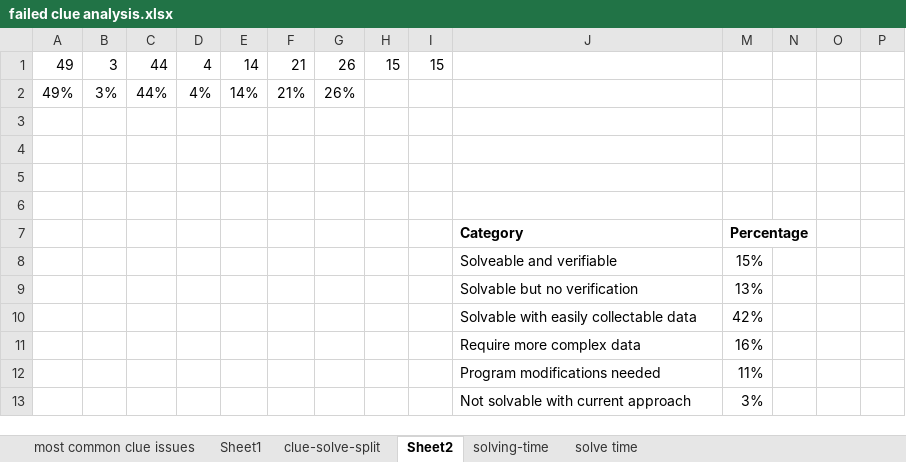
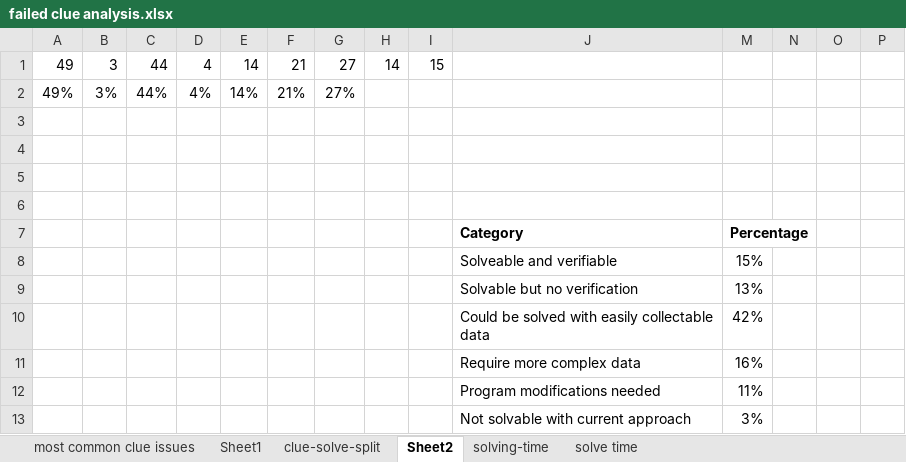
Before and after one commit to skellystudios/crossword-solver, an Excel workbook: writeup/results/failed clue analysis.xlsx, sheet Sheet2, drawn as a sheet; only a part is shown; values as stored, in another font and other column widths than the file's, no borders; the diff names each change by its address in the sheet, - before the commit and + after, or states it on an @@ line.

```diff
--- a/writeup/results/failed clue analysis.xlsx (sheet Sheet2)
+++ b/writeup/results/failed clue analysis.xlsx (sheet Sheet2)
-G1: 26
+G1: 27
-H1: 15
+H1: 14
-G2: 26%
+G2: 27%
-J10: Solvable with easily collectable data
+J10: Could be solved with easily collectable data
```
Also changed, not shown: sheet Sheet1, charts or pictures, 7 other files.
